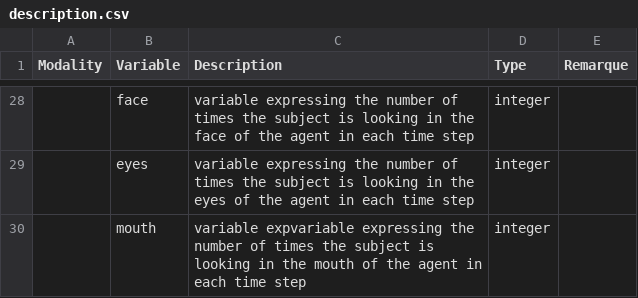
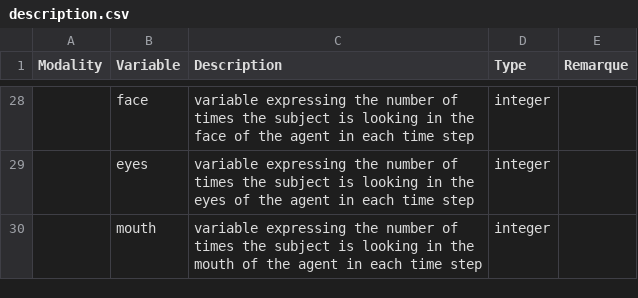
Before and after one commit to Hmamouche/NeuroTSConvers, a CSV file: description.csv, drawn as a sheet; only a part is shown, gaps mark what is left out; the diff names each change by its address in the sheet, - before the commit and + after, or states it on an @@ line.

Commit message:
Update description.csv

```diff
--- a/description.csv
+++ b/description.csv
-C30 (Description): variable expvariable expressing the…
+C30 (Description): variable expressing the…
```
